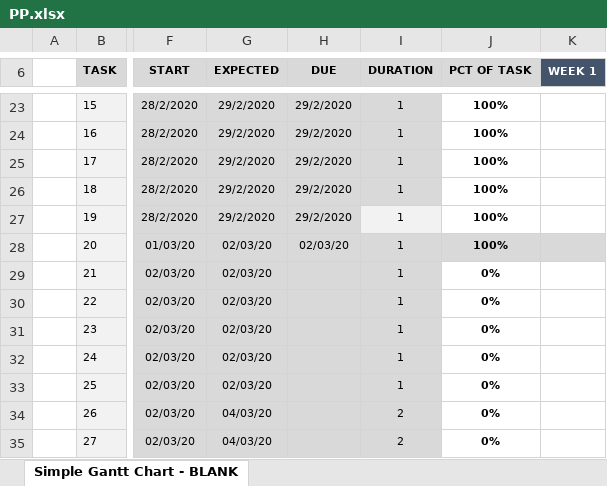
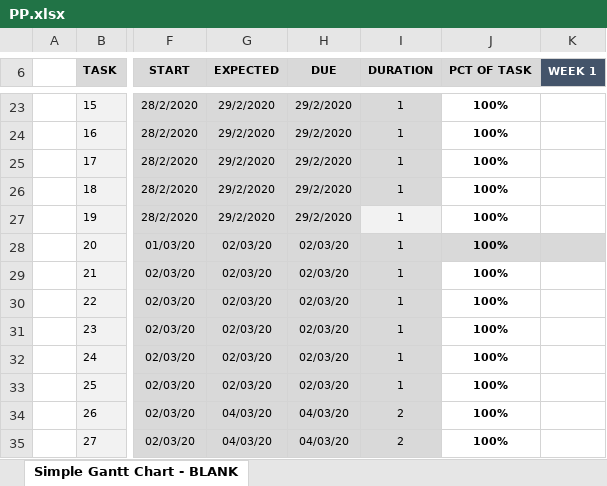
Before and after one commit to NorhanNassar/SWP_Digital_Watch, an Excel workbook: SW deliveries log/PP.xlsx, sheet Simple Gantt Chart - BLANK, drawn as a sheet; only a part is shown, gaps mark what is left out; values as stored, in another font and other column widths than the file's, no borders; conditional formats not drawn; the diff names each change by its address in the sheet, - before the commit and + after, or states it on an @@ line.

```diff
--- a/SW deliveries log/PP.xlsx (sheet Simple Gantt Chart - BLANK)
+++ b/SW deliveries log/PP.xlsx (sheet Simple Gantt Chart - BLANK)
-H29:H33 (DUE): (empty)
+H29:H33 (DUE): 02/03/20
-J29:J35 (PCT OF TASK): 0%
+J29:J35 (PCT OF TASK): 100%
-H34:H35 (DUE): (empty)
+H34:H35 (DUE): 04/03/20
```
Also changed, not shown: Software Specification/Tracability/RTM.xlsx, 2 other files.
